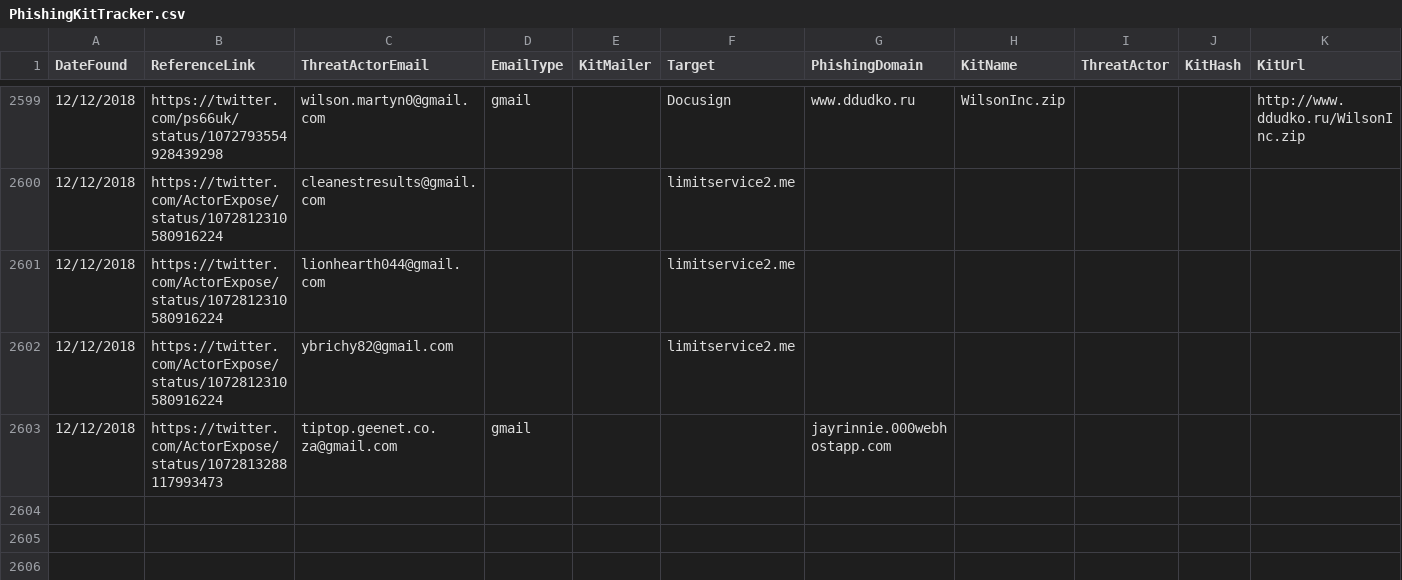
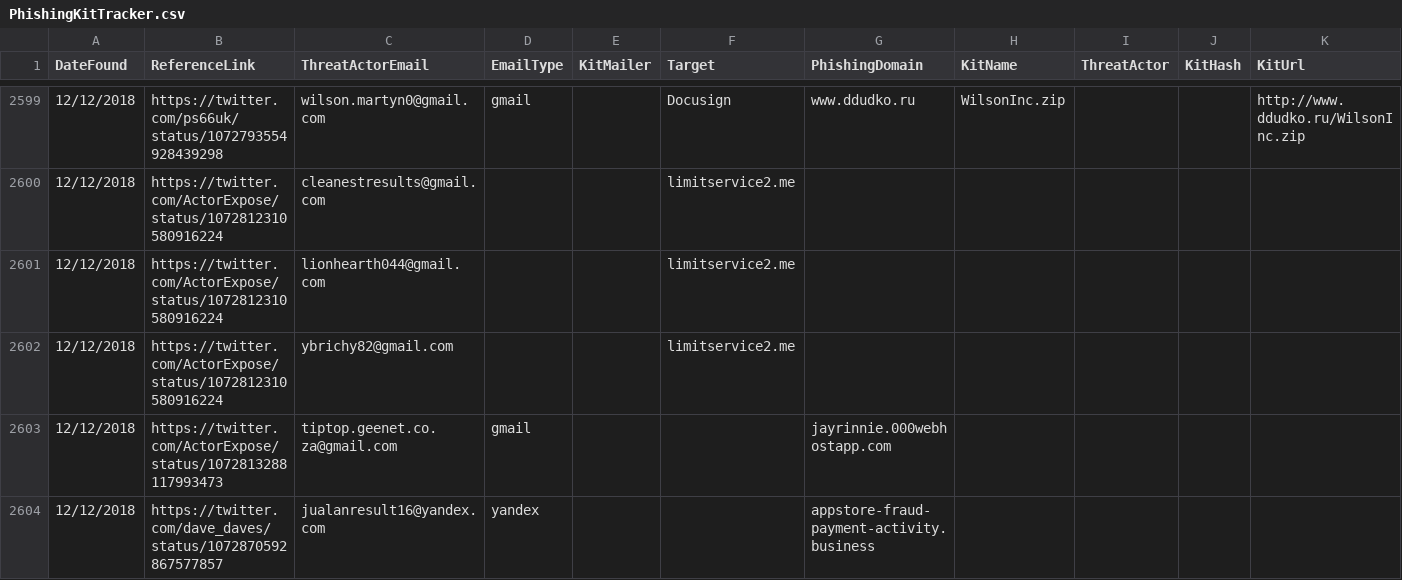
Before and after one commit to neonprimetime/PhishingKitTracker, a CSV file: PhishingKitTracker.csv, drawn as a sheet; only a part is shown, gaps mark what is left out; the diff names each change by its address in the sheet, - before the commit and + after, or states it on an @@ line.

Commit message:
1 from dave_daves
1 from dave_daves

```diff
--- a/PhishingKitTracker.csv
+++ b/PhishingKitTracker.csv
+row 2604: 12/12/2018 | https://twitter.com/dave_daves/status/1072870592867577857 | jualanresult16@yandex.com | yandex |  |  | appstore-fraud-payment-activity.business
```
